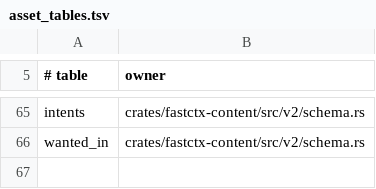
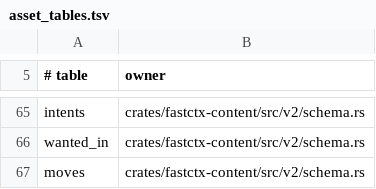
Before and after one commit to yc-duan/fastctx, a TSV file: crates/fastctx-sync/src/registry/asset_tables.tsv, drawn as a sheet; only a part is shown, gaps mark what is left out.

```diff
--- a/crates/fastctx-sync/src/registry/asset_tables.tsv
+++ b/crates/fastctx-sync/src/registry/asset_tables.tsv
@@ -66 +66,2 @@ intents	crates/fastctx-content/src/v2/schema.rs
 wanted_in	crates/fastctx-content/src/v2/schema.rs
+moves	crates/fastctx-content/src/v2/schema.rs
```
Also changed, not shown: 28 other files.
